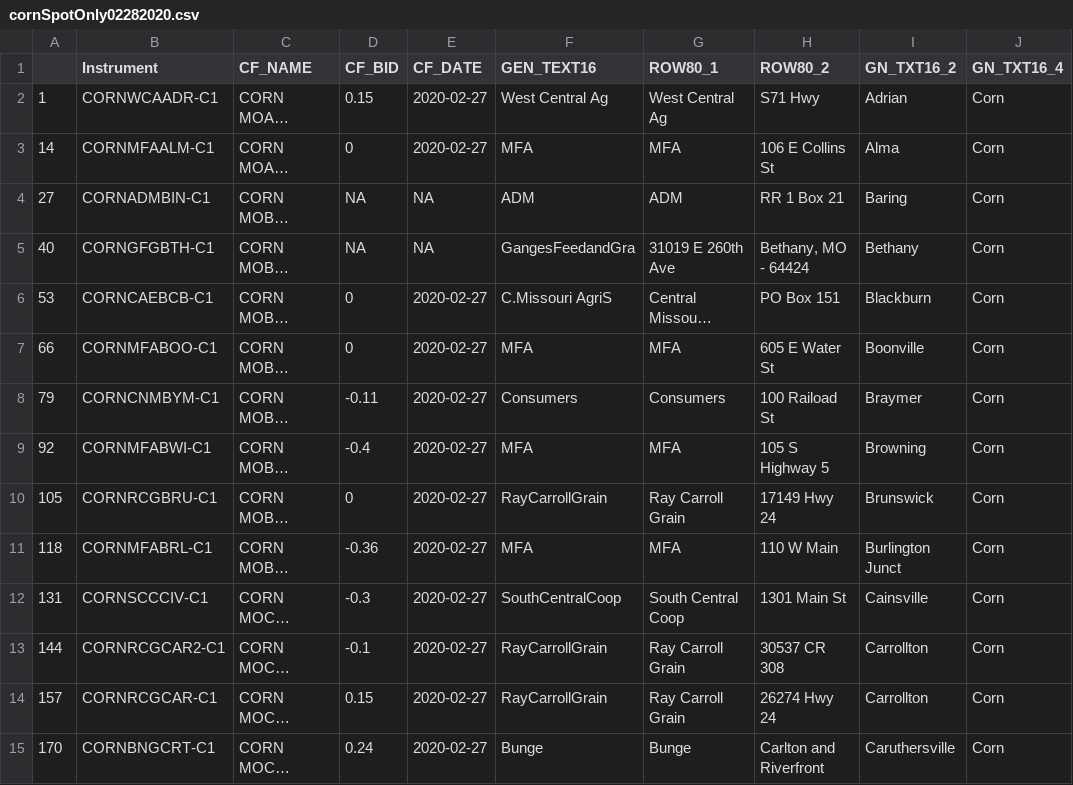
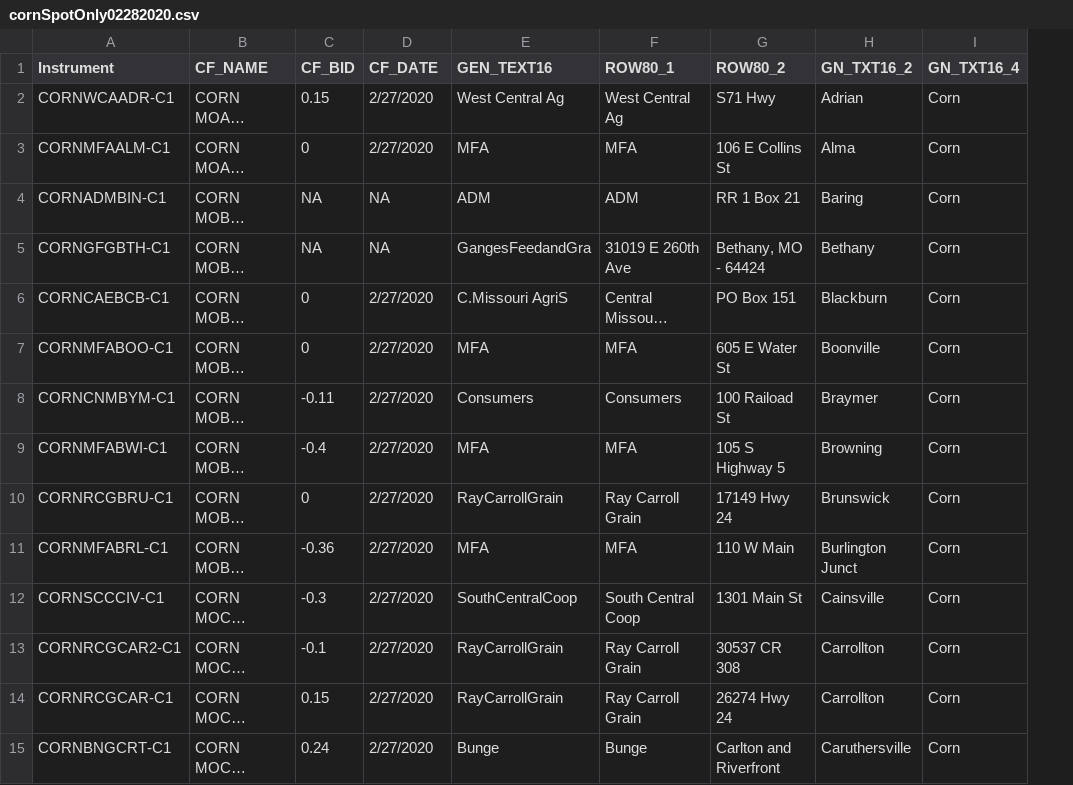
Before and after one commit to fapri/MarketResearch, a CSV file: Basis/refinitivData/cornSpotOnly02282020.csv, drawn as a sheet; only a part is shown; long unchanged cells end in …; removed rows and columns are numbered as before the commit, all else as after; the diff covers the shown part only; the diff names each change by its address in the sheet, - before the commit and + after, or states it on an @@ line.

```diff
--- a/Basis/refinitivData/cornSpotOnly02282020.csv
+++ b/Basis/refinitivData/cornSpotOnly02282020.csv
-column A, rows 2-15: 1 | 14 | 27 | 40 | 53 | 66 | 79 | 92 | 105 | 118 | 131 | 144 | 157 | 170
-D2:D3 (CF_DATE): 2020-02-27
+D2:D3 (CF_DATE): 2/27/2020
-D6:D15 (CF_DATE): 2020-02-27
+D6:D15 (CF_DATE): 2/27/2020
```
Also changed, not shown: 110 edited cells elsewhere in this file, Basis/refinitivData/cornSpotOnly02202020.csv, Basis/refinitivData/soybeanSpotOnly02282020.csv, 4 other files.
